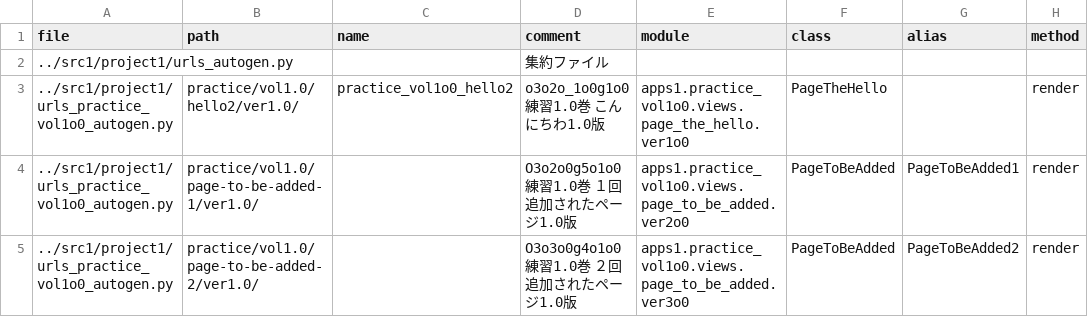
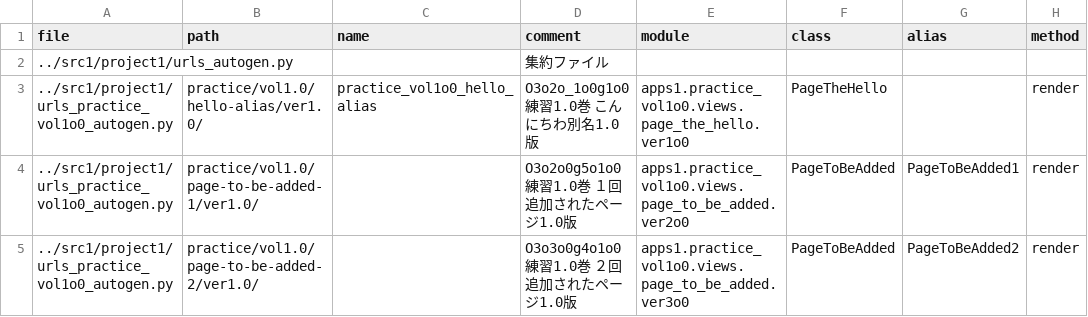
Before and after one commit to muzudho/django-practice2, a CSV file: src1_meta/data/urls.csv, drawn as a sheet; only a part is shown.

```diff
--- a/src1_meta/data/urls.csv
+++ b/src1_meta/data/urls.csv
@@ -2,3 +2,3 @@ file,path,name,comment,module,class,alias,method
 ../src1/project1/urls_autogen.py,,,"集約ファイル",,,,
-../src1/project1/urls_practice_vol1o0_autogen.py,practice/vol1.0/hello2/ver1.0/,practice_vol1o0_hello2,"o3o2o_1o0g1o0 練習1.0巻 こんにちわ1.0版",apps1.practice_vol1o0.views.page_the_hello.ver1o0,PageTheHello,,render
+../src1/project1/urls_practice_vol1o0_autogen.py,practice/vol1.0/hello-alias/ver1.0/,practice_vol1o0_hello_alias,"O3o2o_1o0g1o0 練習1.0巻 こんにちわ別名1.0版",apps1.practice_vol1o0.views.page_the_hello.ver1o0,PageTheHello,,render
 ../src1/project1/urls_practice_vol1o0_autogen.py,practice/vol1.0/page-to-be-added-1/ver1.0/,,"O3o2o0g5o1o0 練習1.0巻 １回追加されたページ1.0版",apps1.practice_vol1o0.views.page_to_be_added.ver2o0,PageToBeAdded,PageToBeAdded1,render
```
Also changed, not shown: 3 other files.
